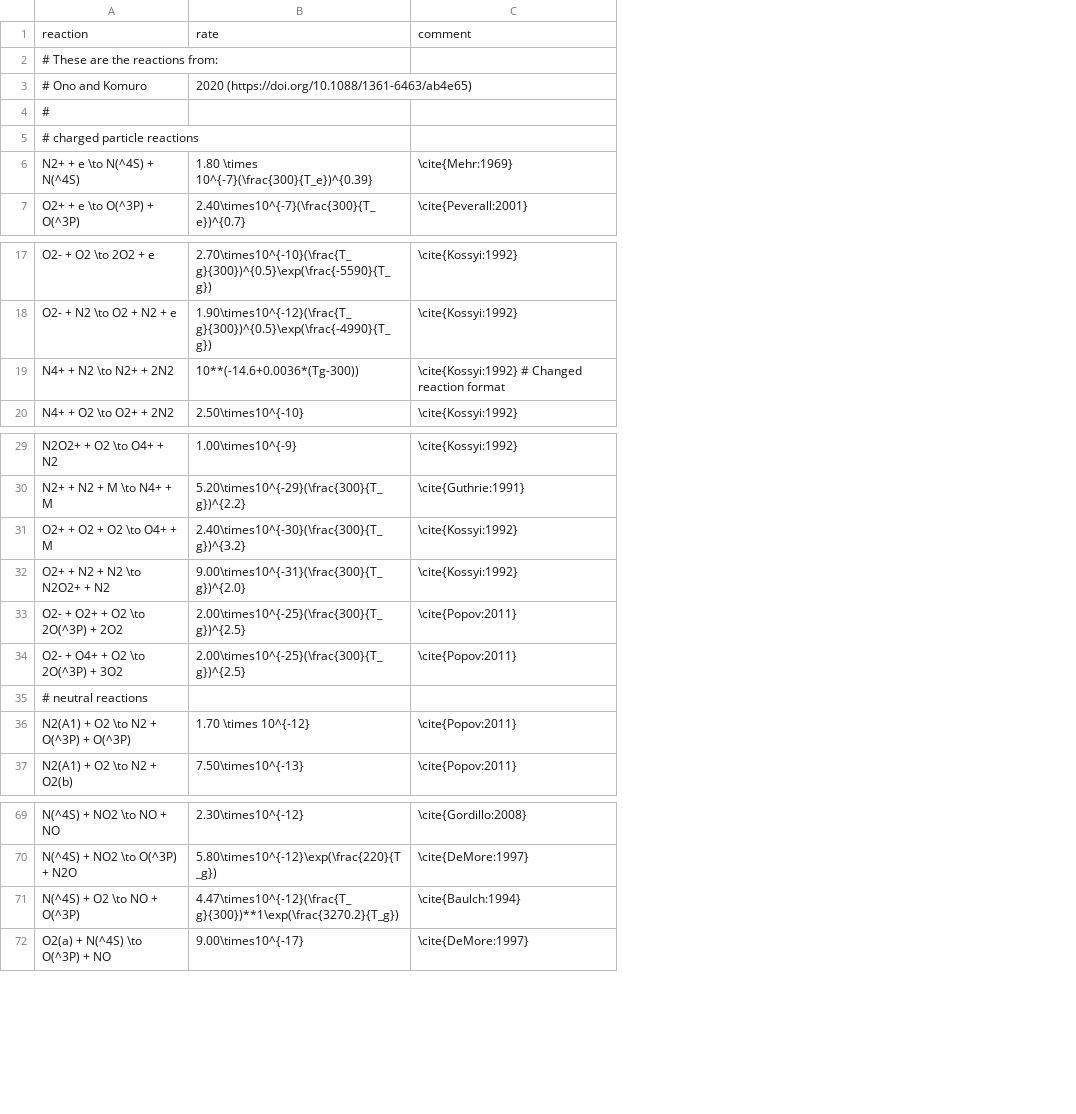
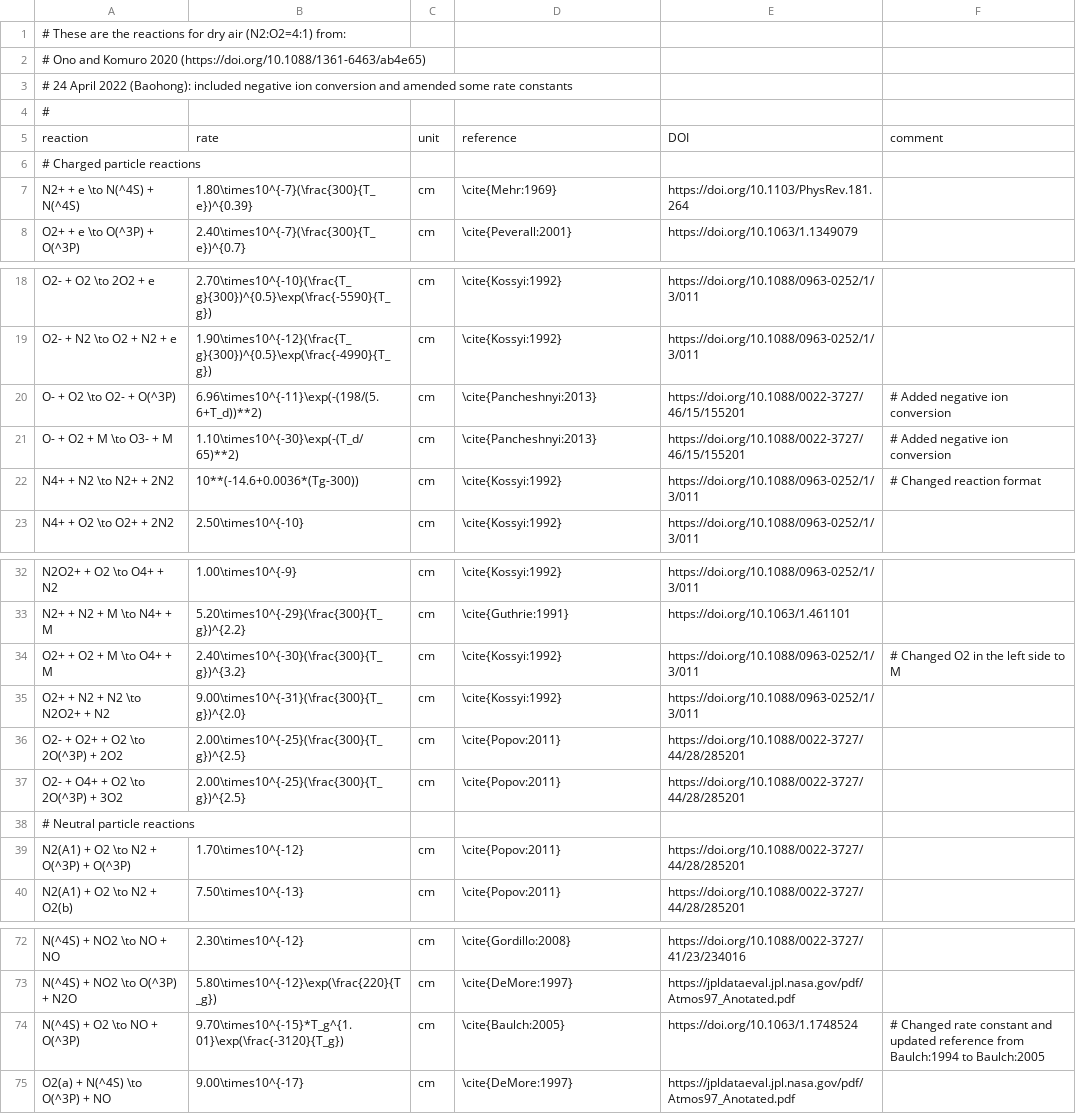
Before and after one commit to MD-CWI/afivo-streamer, a CSV file: transport_data/N2_O2/Komuro_reactions.csv, drawn as a sheet; only a part is shown, gaps mark what is left out; removed rows and columns are numbered as before the commit, all else as after; the diff covers the shown part only; the diff names each change by its address in the sheet, - before the commit and + after, or states it on an @@ line.

Commit message:
Update N2_O2 transport data

```diff
--- a/transport_data/N2_O2/Komuro_reactions.csv
+++ b/transport_data/N2_O2/Komuro_reactions.csv
+column C, rows 7-8: cm | cm; rows 18-19: cm | cm; rows 22-23: cm | cm; rows 32-40: cm | cm | cm | cm | cm | cm |  | cm | cm; rows 72-75: all cm
+column E, rows 7-8: https://doi.org/10.1103/PhysRev.181.264 | https://doi.org/10.1063/1.1349079; rows 18-19: https://doi.org/10.1088/0963-0252/1/3/011 | https://doi.org/10.1088/0963-0252/1/3/011; rows 22-23: https://doi.org/10.1088/0963-0252/1/3/011 | https://doi.org/10.1088/0963-0252/1/3/011; rows 32-40: https://doi.org/10.1088/0963-0252/1/3/011 | https://doi.org/10.1063/1.461101 | https://doi.org/10.1088/0963-0252/1/3/011 | https://doi.org/10.1088/0963-0252/1/3/011 | https://doi.org/10.1088/0022-3727/44/28/285201 | https://doi.org/10.1088/0022-3727/44/28/285201 |  | https://doi.org/10.1088/0022-3727/44/28/285201 | https://doi.org/10.1088/0022-3727/44/28/285201; rows 72-75: https://doi.org/10.1088/0022-3727/41/23/234016 | https://jpldataeval.jpl.nasa.gov/pdf/Atmos97_Anotated.pdf | https://doi.org/10.1063/1.1748524 | https://jpldataeval.jpl.nasa.gov/pdf/Atmos97_Anotated.pdf
+column F, row 22: # Changed reaction format; row 34: # Changed O2 in the left side to M; row 74: # Changed rate constant and updated reference from Baulch:1994 to Baulch:2005
-row 1: reaction | rate | comment
-A1: # These are the reactions from:
+A1: # These are the reactions for dry air (N2:O2=4:1) from:
-row 3: # Ono and Komuro | 2020 (https://doi.org/10.1088/1361-6463/ab4e65)
+row 2: # Ono and Komuro 2020 (https://doi.org/10.1088/1361-6463/ab4e65)
+row 3: # 24 April 2022 (Baohong): included negative ion conversion and amended some rate constants
+row 5: reaction | rate | unit | reference | DOI | comment
-A6: # charged particle reactions
+A6: # Charged particle reactions
-B7: 1.80 \times 10^{-7}(\frac{300}{T_e})^{0.39}
+B7: 1.80\times10^{-7}(\frac{300}{T_e})^{0.39}
+row 20: O- + O2 \to O2- + O(^3P) | 6.96\times10^{-11}\exp(-(198/(5.6+T_d))**2) | cm | \cite{Pancheshnyi:2013} | https://doi.org/10.1088/0022-3727/46/15/155201 | # Added negative ion conversion
+row 21: O- + O2 + M \to O3- + M | 1.10\times10^{-30}\exp(-(T_d/65)**2) | cm | \cite{Pancheshnyi:2013} | https://doi.org/10.1088/0022-3727/46/15/155201 | # Added negative ion conversion
-D22: \cite{Kossyi:1992} # Changed reaction format
+D22: \cite{Kossyi:1992}
-A34: O2+ + O2 + O2 \to O4+ + M
+A34: O2+ + O2 + M \to O4+ + M
-A38: # neutral reactions
+A38: # Neutral particle reactions
-B39: 1.70 \times 10^{-12}
+B39: 1.70\times10^{-12}
-B74: 4.47\times10^{-12}(\frac{T_g}{300})**1\exp(\frac{3270.2}{T_g})
+B74: 9.70\times10^{-15}*T_g^{1.01}\exp(\frac{-3120}{T_g})
-D74: \cite{Baulch:1994}
+D74: \cite{Baulch:2005}
```
Also changed, not shown: 5 edited cells elsewhere in this file, 3 other files.
